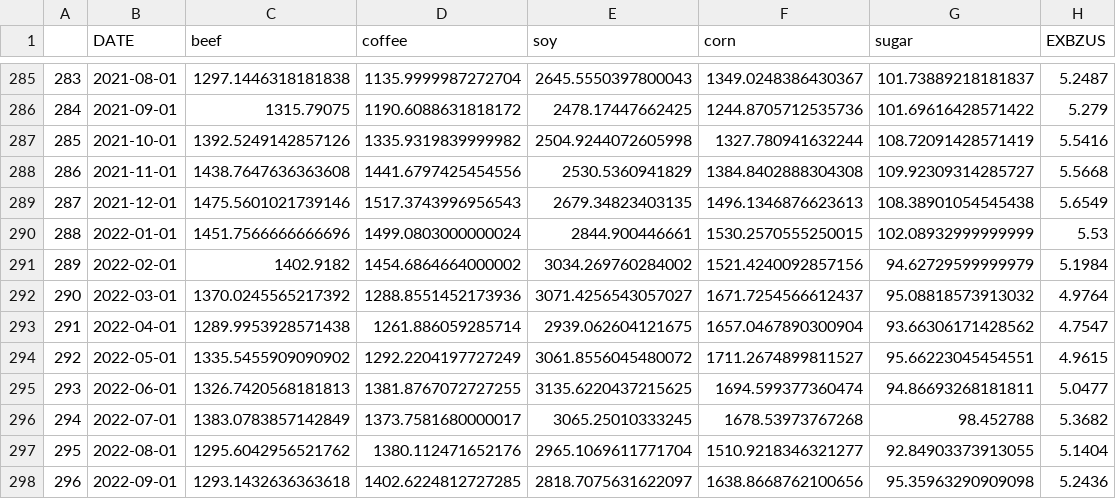
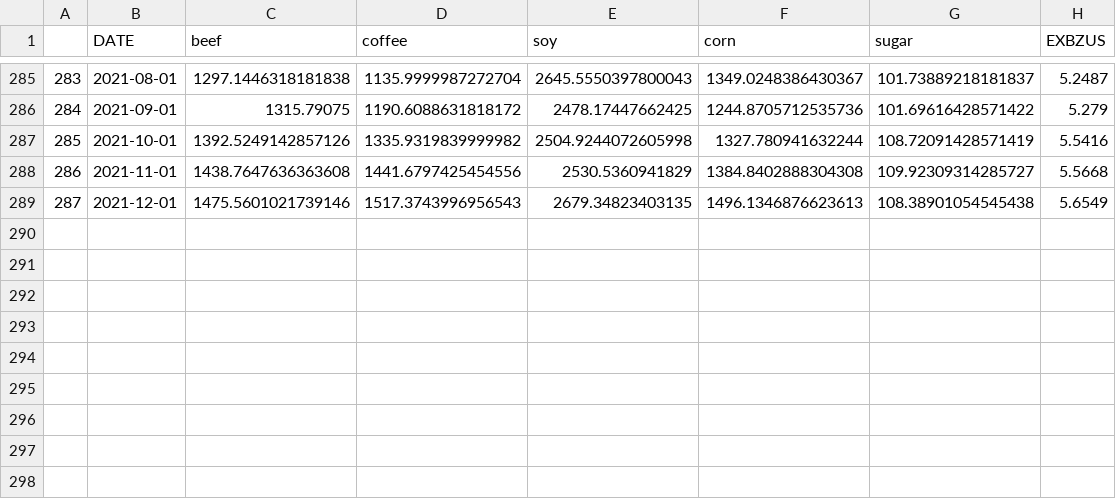
Before and after one commit to mattdias96/granger-casusality-agro, a CSV file: Data/commodities_prices.csv, drawn as a sheet; only a part is shown, gaps mark what is left out; the diff names each change by its address in the sheet, - before the commit and + after, or states it on an @@ line.

```diff
--- a/Data/commodities_prices.csv
+++ b/Data/commodities_prices.csv
-row 290: 288 | 2022-01-01 | 1451.7566666666696 | 1499.0803000000024 | 2844.900446661 | 1530.2570555250015 | 102.08932999999999 | 5.53
-row 291: 289 | 2022-02-01 | 1402.9182 | 1454.6864664000002 | 3034.269760284002 | 1521.4240092857156 | 94.62729599999979 | 5.1984
-row 292: 290 | 2022-03-01 | 1370.0245565217392 | 1288.8551452173936 | 3071.4256543057027 | 1671.7254566612437 | 95.08818573913032 | 4.9764
-row 293: 291 | 2022-04-01 | 1289.9953928571438 | 1261.886059285714 | 2939.062604121675 | 1657.0467890300904 | 93.66306171428562 | 4.7547
-row 294: 292 | 2022-05-01 | 1335.5455909090902 | 1292.2204197727249 | 3061.8556045480072 | 1711.2674899811527 | 95.66223045454551 | 4.9615
-row 295: 293 | 2022-06-01 | 1326.7420568181813 | 1381.8767072727255 | 3135.6220437215625 | 1694.599377360474 | 94.86693268181811 | 5.0477
-row 296: 294 | 2022-07-01 | 1383.0783857142849 | 1373.7581680000017 | 3065.25010333245 | 1678.53973767268 | 98.452788 | 5.3682
-row 297: 295 | 2022-08-01 | 1295.6042956521762 | 1380.112471652176 | 2965.1069611771704 | 1510.9218346321277 | 92.84903373913055 | 5.1404
-row 298: 296 | 2022-09-01 | 1293.1432636363618 | 1402.6224812727285 | 2818.7075631622097 | 1638.8668762100656 | 95.35963290909098 | 5.2436
```
Also changed, not shown: Data/commodities_prices_futures.csv, 17 other files.
